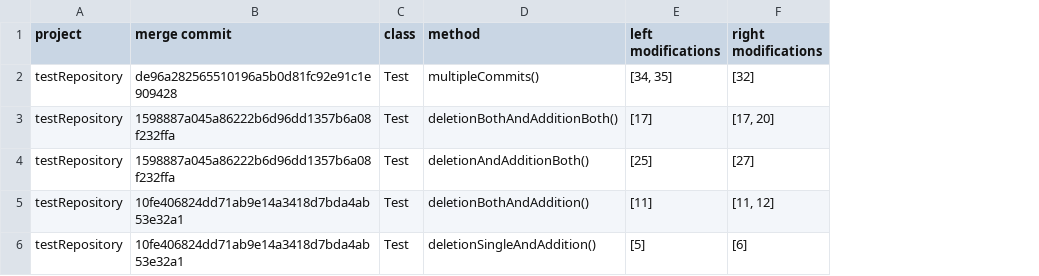
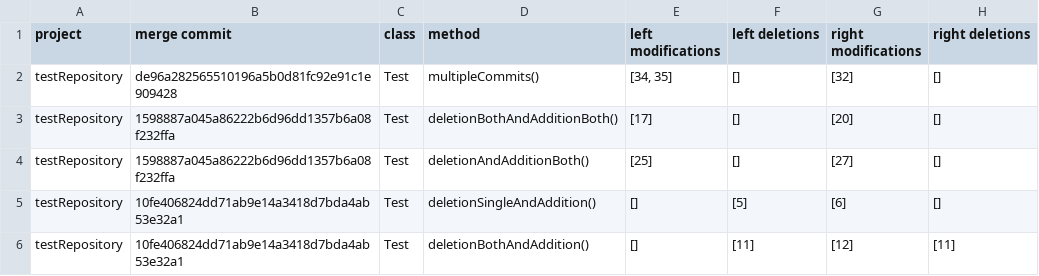
Before and after one commit to jvcoutinho/miningframework-results, a CSV file: output-testRepository/data/results.csv, drawn as a sheet; addresses are those after the commit; the diff names each change by its address in the sheet, - before the commit and + after, or states it on an @@ line.

```diff
--- a/output-testRepository/data/results.csv
+++ b/output-testRepository/data/results.csv
+column F (left deletions), rows 2-6: [] | [] | [] | [5] | [11]
+column H (right deletions), rows 2-6: [] | [] | [] | [] | [11]
-G3 (right modifications): [17, 20]
+G3 (right modifications): [20]
-D5 (method): deletionBothAndAddition()
+D5 (method): deletionSingleAndAddition()
-E5 (left modifications): [11]
+E5 (left modifications): []
-G5 (right modifications): [11, 12]
+G5 (right modifications): [6]
-D6 (method): deletionSingleAndAddition()
+D6 (method): deletionBothAndAddition()
-E6 (left modifications): [5]
+E6 (left modifications): []
-G6 (right modifications): [6]
+G6 (right modifications): [12]
```
Also changed, not shown: output-testRepository/data/results-links.csv.
